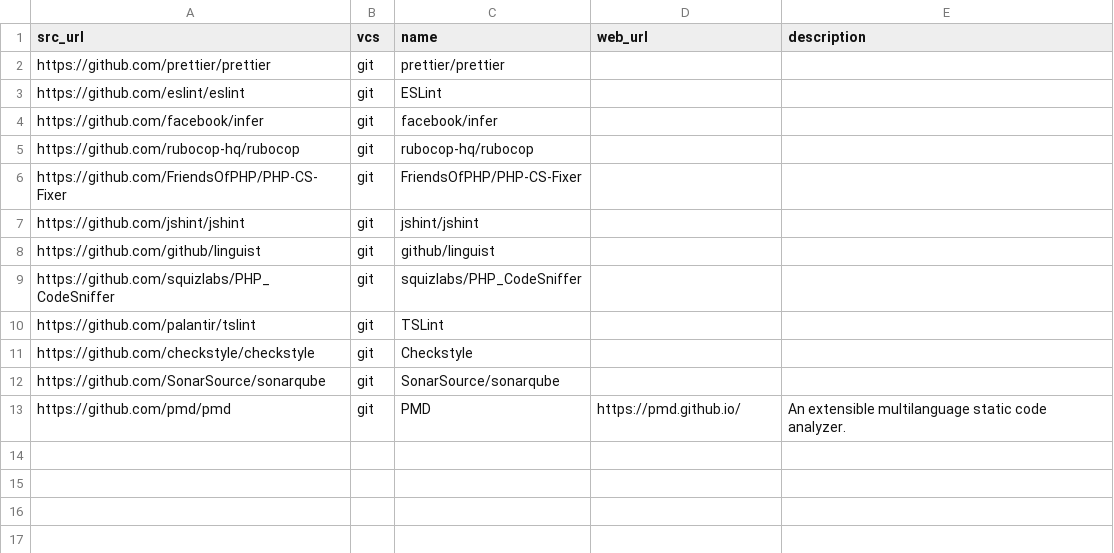
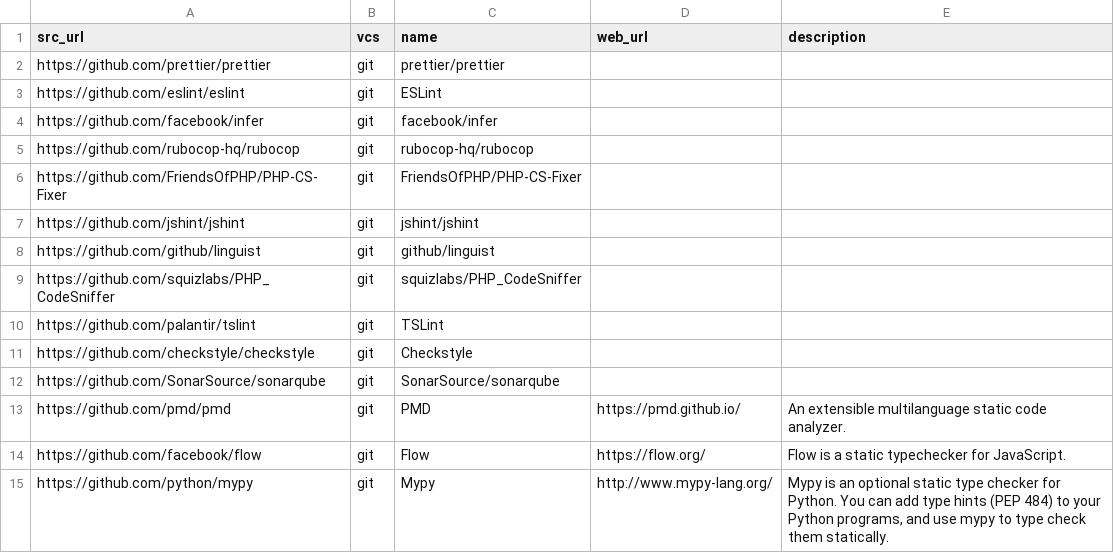
Before and after one commit to dg/folksonomy, a CSV file: dev-tools/static-analysis/static-analysis.csv, drawn as a sheet; the diff names each change by its address in the sheet, - before the commit and + after, or states it on an @@ line.

Commit message:
Update static-analysis.csv

```diff
--- a/dev-tools/static-analysis/static-analysis.csv
+++ b/dev-tools/static-analysis/static-analysis.csv
+row 14: https://github.com/facebook/flow | git | Flow | https://flow.org/ | Flow is a static typechecker for JavaScript.
+row 15: https://github.com/python/mypy | git | Mypy | http://www.mypy-lang.org/ | Mypy is an optional static type checker for Python. You can add type hints (PEP 484) to your Python programs, and use mypy to type check them statically.
```
